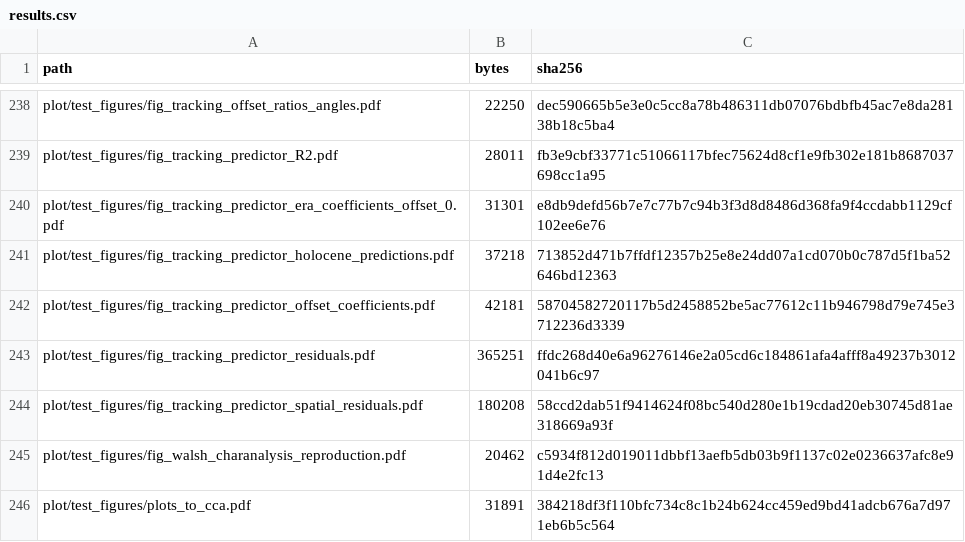
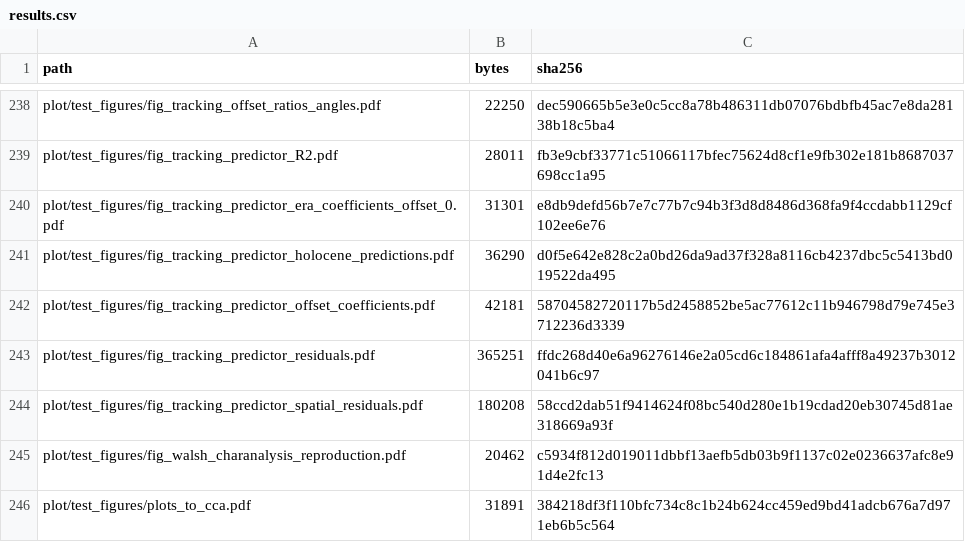
Before and after one commit to billurbektas/PaleoACES, a CSV file: docs/assets/analysis/results.csv, drawn as a sheet; only a part is shown, gaps mark what is left out.

```diff
--- a/docs/assets/analysis/results.csv
+++ b/docs/assets/analysis/results.csv
@@ -240,3 +240,3 @@ plot/test_figures/fig_tracking_predictor_R2.pdf,28011,fb3e9cbf33771c51066117bfec
 plot/test_figures/fig_tracking_predictor_era_coefficients_offset_0.pdf,31301,e8db9defd56b7e7c77b7c94b3f3d8d8486d368fa9f4ccdabb1129cf102ee6e76
-plot/test_figures/fig_tracking_predictor_holocene_predictions.pdf,37218,713852d471b7ffdf12357b25e8e24dd07a1cd070b0c787d5f1ba52646bd12363
+plot/test_figures/fig_tracking_predictor_holocene_predictions.pdf,36290,d0f5e642e828c2a0bd26da9ad37f328a8116cb4237dbc5c5413bd019522da495
 plot/test_figures/fig_tracking_predictor_offset_coefficients.pdf,42181,58704582720117b5d2458852be5ac77612c11b946798d79e745e3712236d3339
```
Also changed, not shown: docs/assets/analysis/artifacts.csv, docs/assets/analysis/inputs.csv, 12 other files.
